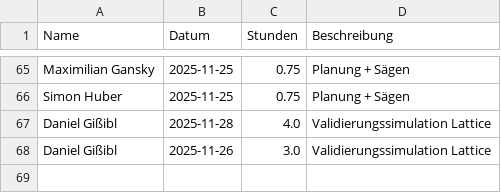
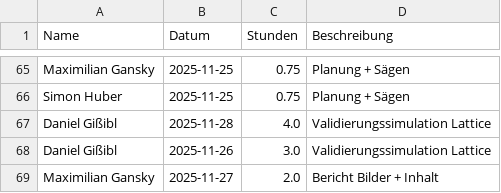
Before and after one commit to Dannyg-CFD/uni-zeiterfassung, a CSV file: zeiterfassung.csv, drawn as a sheet; only a part is shown, gaps mark what is left out.

Commit message:
Update Zeiterfassung durch Maximilian Gansky

```diff
--- a/zeiterfassung.csv
+++ b/zeiterfassung.csv
@@ -68 +68,2 @@ Daniel Gißibl,2025-11-28,4.0,Validierungssimulation Lattice
 Daniel Gißibl,2025-11-26,3.0,Validierungssimulation Lattice
+Maximilian Gansky,2025-11-27,2.0,Bericht Bilder + Inhalt
```
